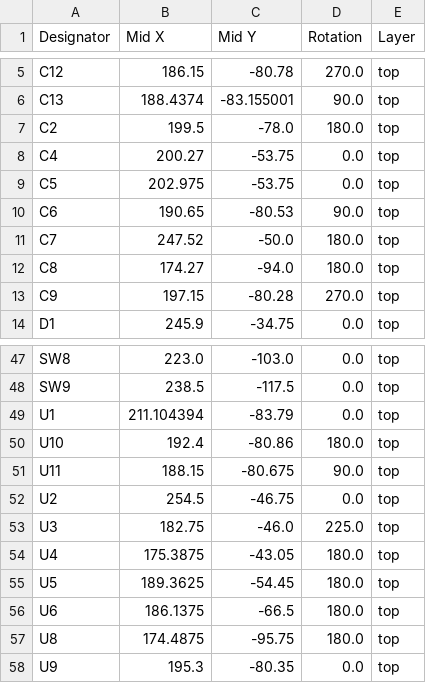
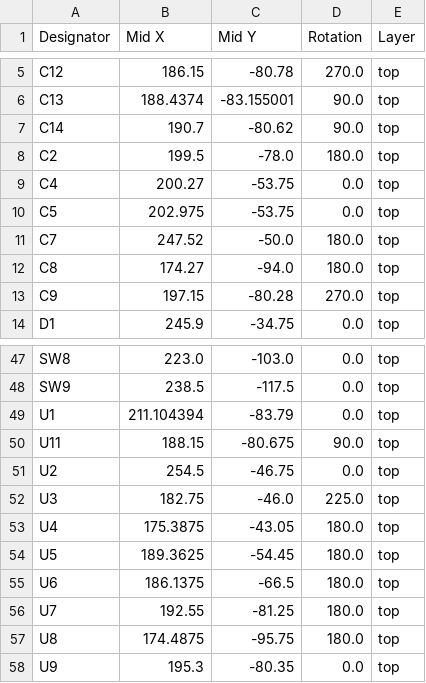
Before and after one commit to katetriestocode/trailmap, a CSV file: production/firstfab_positions.csv (was production/new_positions.csv), drawn as a sheet; only a part is shown, gaps mark what is left out; removed rows and columns are numbered as before the commit, all else as after; the diff names each change by its address in the sheet, - before the commit and + after, or states it on an @@ line.

```diff
--- a/production/new_positions.csv
+++ b/production/firstfab_positions.csv
+row 7: C14 | 190.7 | -80.62 | 90.0 | top
-row 10: C6 | 190.65 | -80.53 | 90.0 | top
-row 50: U10 | 192.4 | -80.86 | 180.0 | top
+row 56: U7 | 192.55 | -81.25 | 180.0 | top
```
Also changed, not shown: production/firstfab_bom.csv, production/firstfab_designators.csv, 8 other files.
